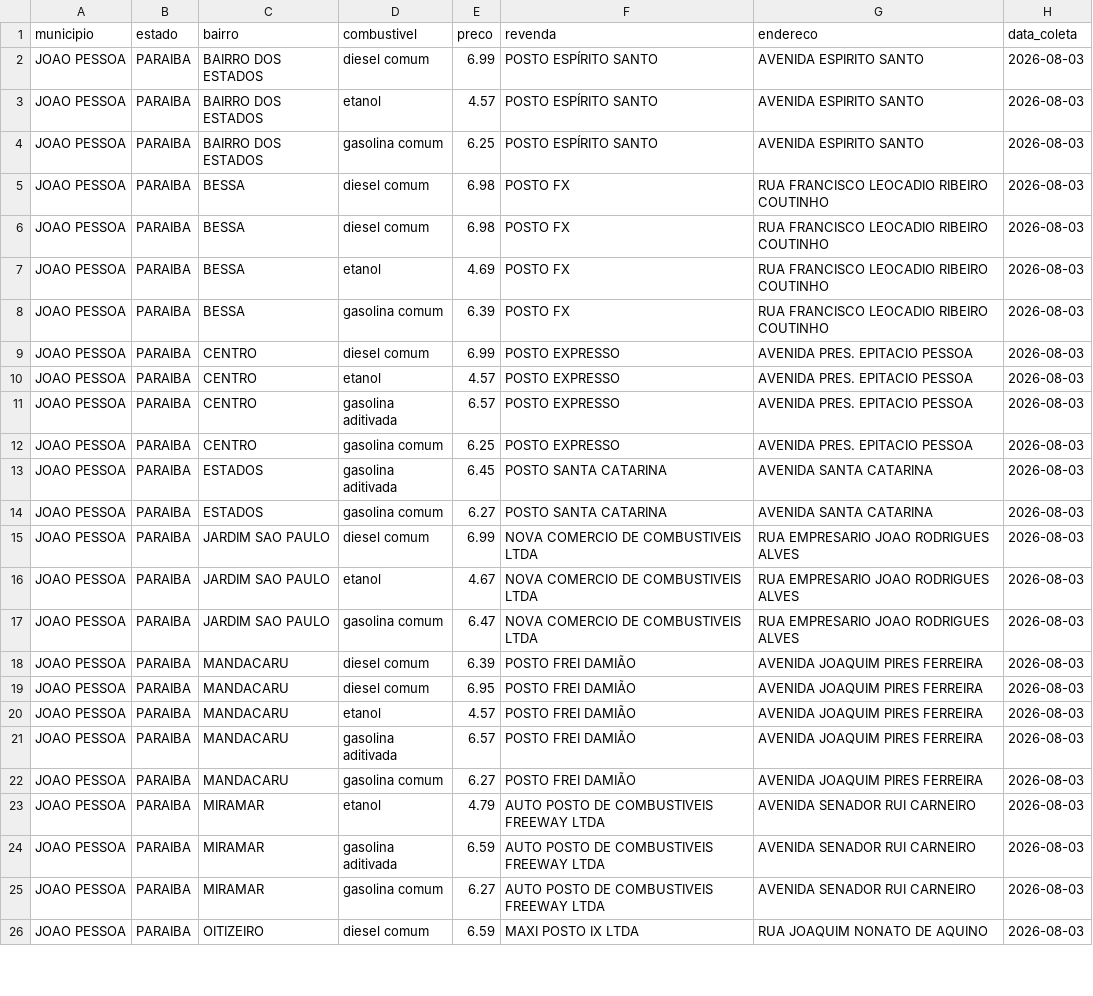
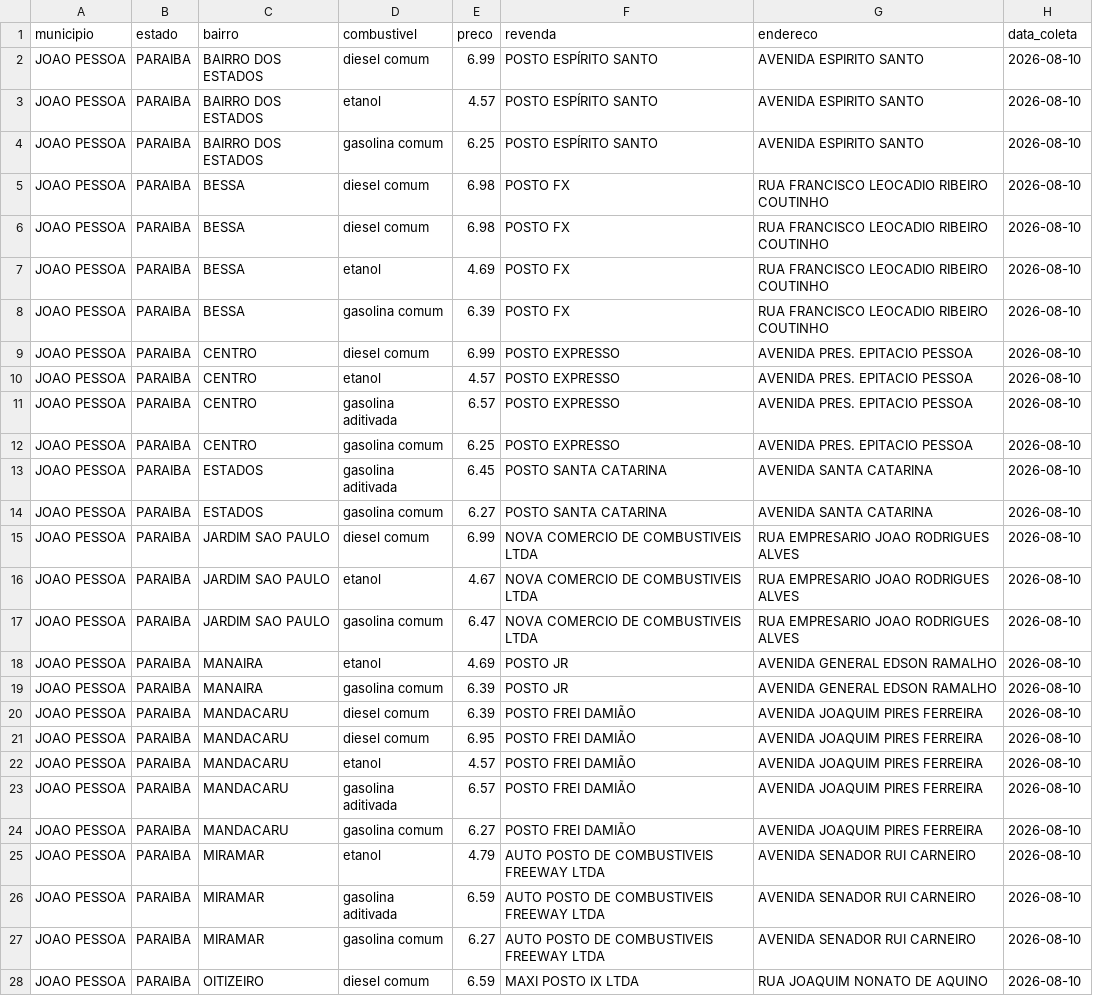
Before and after one commit to guibsonblg/gasolinajp, a CSV file: data/processed/joao_pessoa_combustiveis.csv, drawn as a sheet; only a part is shown; addresses are those after the commit; the diff covers the shown part only; the diff names each change by its address in the sheet, - before the commit and + after, or states it on an @@ line.

```diff
--- a/data/processed/joao_pessoa_combustiveis.csv
+++ b/data/processed/joao_pessoa_combustiveis.csv
-H2:H17 (data_coleta): 2026-08-03
+H2:H17 (data_coleta): 2026-08-10
+row 18: JOAO PESSOA | PARAIBA | MANAIRA | etanol | 4.69 | POSTO JR | AVENIDA GENERAL EDSON RAMALHO | 2026-08-10
+row 19: JOAO PESSOA | PARAIBA | MANAIRA | gasolina comum | 6.39 | POSTO JR | AVENIDA GENERAL EDSON RAMALHO | 2026-08-10
-H20:H28 (data_coleta): 2026-08-03
+H20:H28 (data_coleta): 2026-08-10
```
Also changed, not shown: 2 removed rows and 36 edited cells elsewhere in this file, 1 other file.
